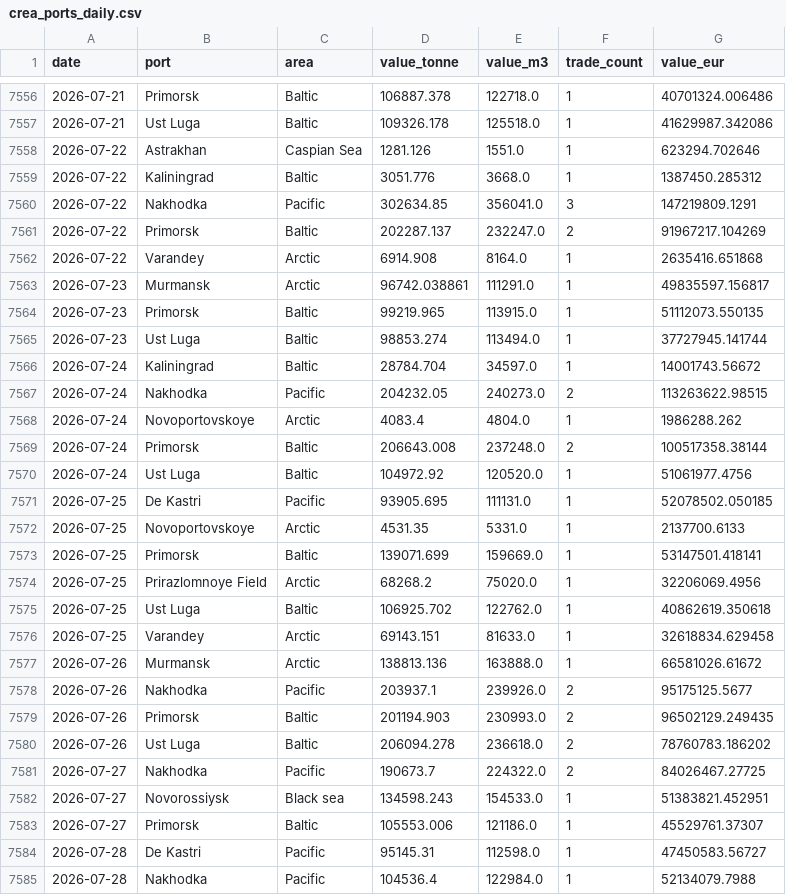
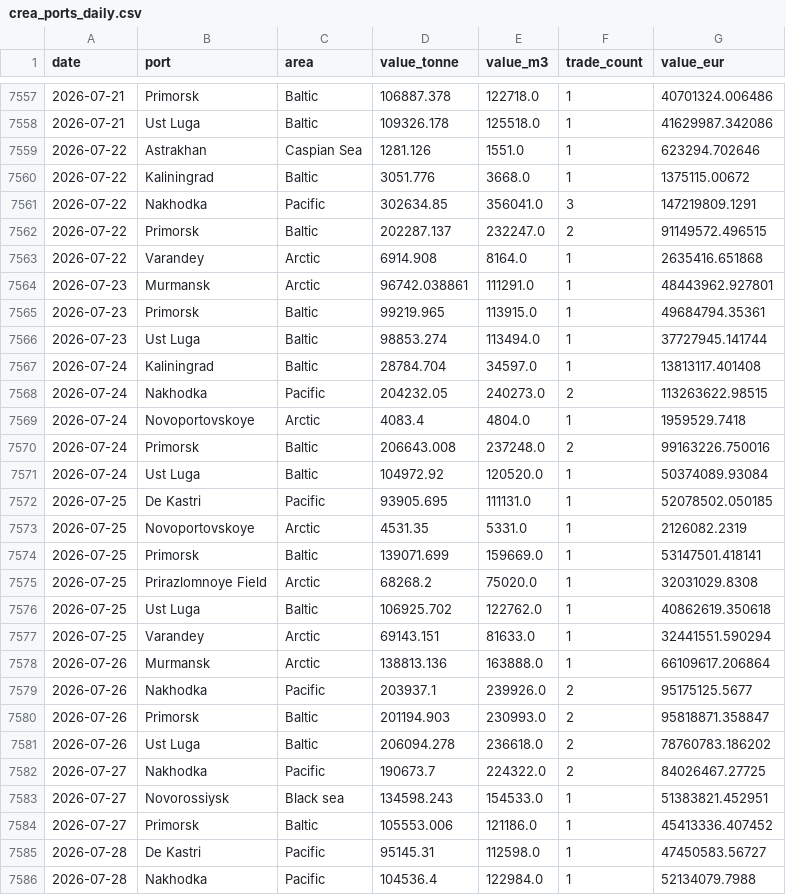
Before and after one commit to lorenzo-pasteris/Analisi-Russia-Ucraina, a CSV file: data/crea_ports_daily.csv, drawn as a sheet; only a part is shown, gaps mark what is left out; the diff covers the shown part only.

```diff
--- a/data/crea_ports_daily.csv
+++ b/data/crea_ports_daily.csv
@@ -7558,23 +7559,23 @@ date,port,area,value_tonne,value_m3,trade_count,value_eur
 2026-07-22,Astrakhan,Caspian Sea,1281.126,1551.0,1,623294.702646
-2026-07-22,Kaliningrad,Baltic,3051.776,3668.0,1,1387450.285312
+2026-07-22,Kaliningrad,Baltic,3051.776,3668.0,1,1375115.00672
 2026-07-22,Nakhodka,Pacific,302634.85,356041.0,3,147219809.1291
-2026-07-22,Primorsk,Baltic,202287.137,232247.0,2,91967217.104269
+2026-07-22,Primorsk,Baltic,202287.137,232247.0,2,91149572.496515
 2026-07-22,Varandey,Arctic,6914.908,8164.0,1,2635416.651868
-2026-07-23,Murmansk,Arctic,96742.038861,111291.0,1,49835597.156817
-2026-07-23,Primorsk,Baltic,99219.965,113915.0,1,51112073.550135
+2026-07-23,Murmansk,Arctic,96742.038861,111291.0,1,48443962.927801
+2026-07-23,Primorsk,Baltic,99219.965,113915.0,1,49684794.35361
 2026-07-23,Ust Luga,Baltic,98853.274,113494.0,1,37727945.141744
-2026-07-24,Kaliningrad,Baltic,28784.704,34597.0,1,14001743.56672
+2026-07-24,Kaliningrad,Baltic,28784.704,34597.0,1,13813117.401408
 2026-07-24,Nakhodka,Pacific,204232.05,240273.0,2,113263622.98515
-2026-07-24,Novoportovskoye,Arctic,4083.4,4804.0,1,1986288.262
-2026-07-24,Primorsk,Baltic,206643.008,237248.0,2,100517358.38144
-2026-07-24,Ust Luga,Baltic,104972.92,120520.0,1,51061977.4756
+2026-07-24,Novoportovskoye,Arctic,4083.4,4804.0,1,1959529.7418
+2026-07-24,Primorsk,Baltic,206643.008,237248.0,2,99163226.750016
+2026-07-24,Ust Luga,Baltic,104972.92,120520.0,1,50374089.93084
 2026-07-25,De Kastri,Pacific,93905.695,111131.0,1,52078502.050185
-2026-07-25,Novoportovskoye,Arctic,4531.35,5331.0,1,2137700.6133
+2026-07-25,Novoportovskoye,Arctic,4531.35,5331.0,1,2126082.2319
 2026-07-25,Primorsk,Baltic,139071.699,159669.0,1,53147501.418141
-2026-07-25,Prirazlomnoye Field,Arctic,68268.2,75020.0,1,32206069.4956
+2026-07-25,Prirazlomnoye Field,Arctic,68268.2,75020.0,1,32031029.8308
 2026-07-25,Ust Luga,Baltic,106925.702,122762.0,1,40862619.350618
-2026-07-25,Varandey,Arctic,69143.151,81633.0,1,32618834.629458
-2026-07-26,Murmansk,Arctic,138813.136,163888.0,1,66581026.61672
+2026-07-25,Varandey,Arctic,69143.151,81633.0,1,32441551.590294
+2026-07-26,Murmansk,Arctic,138813.136,163888.0,1,66109617.206864
 2026-07-26,Nakhodka,Pacific,203937.1,239926.0,2,95175125.5677
-2026-07-26,Primorsk,Baltic,201194.903,230993.0,2,96502129.249435
+2026-07-26,Primorsk,Baltic,201194.903,230993.0,2,95818871.358847
 2026-07-26,Ust Luga,Baltic,206094.278,236618.0,2,78760783.186202
@@ -7582,3 +7583,3 @@ date,port,area,value_tonne,value_m3,trade_count,value_eur
 2026-07-27,Novorossiysk,Black sea,134598.243,154533.0,1,51383821.452951
-2026-07-27,Primorsk,Baltic,105553.006,121186.0,1,45529761.37307
+2026-07-27,Primorsk,Baltic,105553.006,121186.0,1,45413336.407452
 2026-07-28,De Kastri,Pacific,95145.31,112598.0,1,47450583.56727
```
Also changed, not shown: 7 added rows, 1 removed row and 112 edited cells elsewhere in this file, data/crea_counter.csv, data/crea_monthly.csv.
